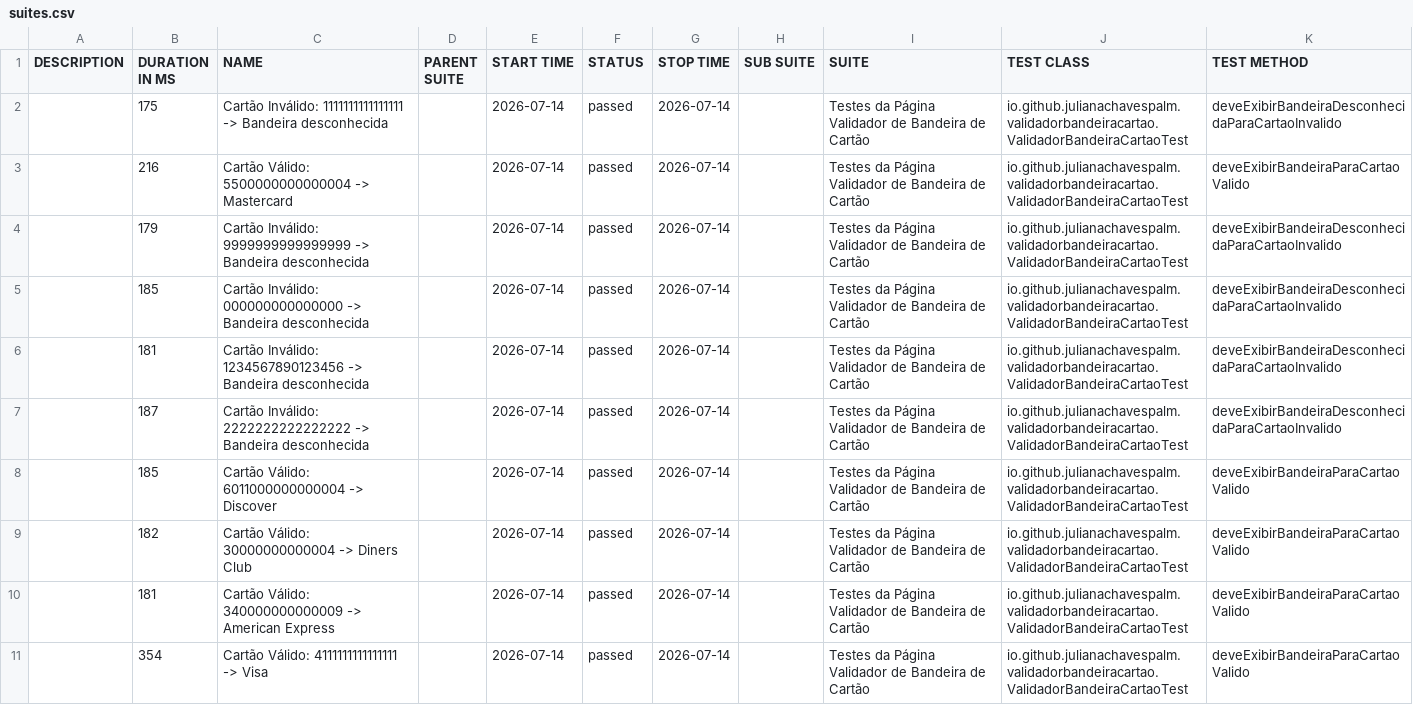
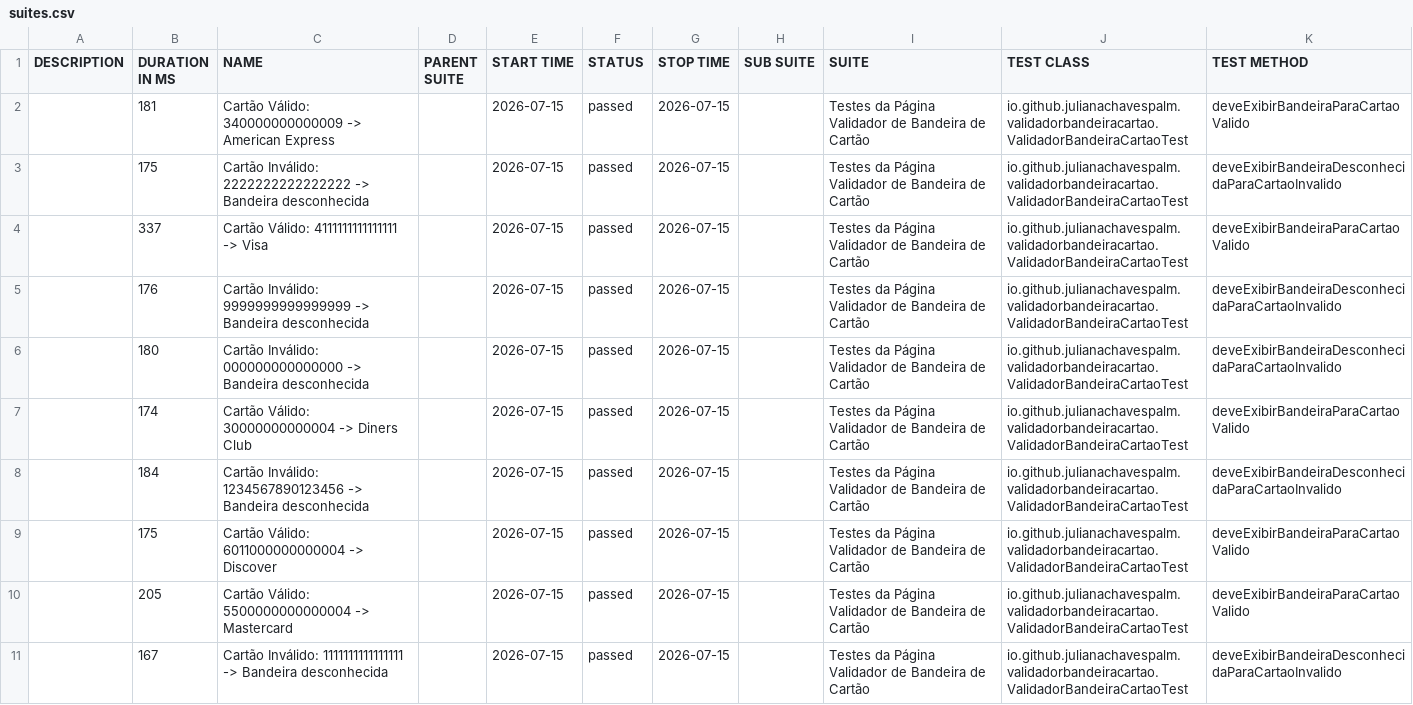
Before and after one commit to julianachavespalm/validadorbandeiracartao, a CSV file: data/suites.csv, drawn as a sheet.

```diff
--- a/data/suites.csv
+++ b/data/suites.csv
@@ -1,11 +1,11 @@
 "DESCRIPTION","DURATION IN MS","NAME","PARENT SUITE","START TIME","STATUS","STOP TIME","SUB SUITE","SUITE","TEST CLASS","TEST METHOD"
-"","175","Cartão Inválido: 1111111111111111 -> Bandeira desconhecida","","2026-07-14","passed","2026-07-14","","Testes da Página Validador de Bandeira de Cartão","io.github.julianachavespalm.validadorbandeiracartao.ValidadorBandeiraCartaoTest","deveExibirBandeiraDesconhecidaParaCartaoInvalido"
-"","216","Cartão Válido: 5500000000000004 -> Mastercard","","2026-07-14","passed","2026-07-14","","Testes da Página Validador de Bandeira de Cartão","io.github.julianachavespalm.validadorbandeiracartao.ValidadorBandeiraCartaoTest","deveExibirBandeiraParaCartaoValido"
-"","179","Cartão Inválido: 9999999999999999 -> Bandeira desconhecida","","2026-07-14","passed","2026-07-14","","Testes da Página Validador de Bandeira de Cartão","io.github.julianachavespalm.validadorbandeiracartao.ValidadorBandeiraCartaoTest","deveExibirBandeiraDesconhecidaParaCartaoInvalido"
-"","185","Cartão Inválido: 000000000000000 -> Bandeira desconhecida","","2026-07-14","passed","2026-07-14","","Testes da Página Validador de Bandeira de Cartão","io.github.julianachavespalm.validadorbandeiracartao.ValidadorBandeiraCartaoTest","deveExibirBandeiraDesconhecidaParaCartaoInvalido"
-"","181","Cartão Inválido: 1234567890123456 -> Bandeira desconhecida","","2026-07-14","passed","2026-07-14","","Testes da Página Validador de Bandeira de Cartão","io.github.julianachavespalm.validadorbandeiracartao.ValidadorBandeiraCartaoTest","deveExibirBandeiraDesconhecidaParaCartaoInvalido"
-"","187","Cartão Inválido: 2222222222222222 -> Bandeira desconhecida","","2026-07-14","passed","2026-07-14","","Testes da Página Validador de Bandeira de Cartão","io.github.julianachavespalm.validadorbandeiracartao.ValidadorBandeiraCartaoTest","deveExibirBandeiraDesconhecidaParaCartaoInvalido"
-"","185","Cartão Válido: 6011000000000004 -> Discover","","2026-07-14","passed","2026-07-14","","Testes da Página Validador de Bandeira de Cartão","io.github.julianachavespalm.validadorbandeiracartao.ValidadorBandeiraCartaoTest","deveExibirBandeiraParaCartaoValido"
-"","182","Cartão Válido: 30000000000004 -> Diners Club","","2026-07-14","passed","2026-07-14","","Testes da Página Validador de Bandeira de Cartão","io.github.julianachavespalm.validadorbandeiracartao.ValidadorBandeiraCartaoTest","deveExibirBandeiraParaCartaoValido"
-"","181","Cartão Válido: 340000000000009 -> American Express","","2026-07-14","passed","2026-07-14","","Testes da Página Validador de Bandeira de Cartão","io.github.julianachavespalm.validadorbandeiracartao.ValidadorBandeiraCartaoTest","deveExibirBandeiraParaCartaoValido"
-"","354","Cartão Válido: 4111111111111111 -> Visa","","2026-07-14","passed","2026-07-14","","Testes da Página Validador de Bandeira de Cartão","io.github.julianachavespalm.validadorbandeiracartao.ValidadorBandeiraCartaoTest","deveExibirBandeiraParaCartaoValido"
+"","181","Cartão Válido: 340000000000009 -> American Express","","2026-07-15","passed","2026-07-15","","Testes da Página Validador de Bandeira de Cartão","io.github.julianachavespalm.validadorbandeiracartao.ValidadorBandeiraCartaoTest","deveExibirBandeiraParaCartaoValido"
+"","175","Cartão Inválido: 2222222222222222 -> Bandeira desconhecida","","2026-07-15","passed","2026-07-15","","Testes da Página Validador de Bandeira de Cartão","io.github.julianachavespalm.validadorbandeiracartao.ValidadorBandeiraCartaoTest","deveExibirBandeiraDesconhecidaParaCartaoInvalido"
+"","337","Cartão Válido: 4111111111111111 -> Visa","","2026-07-15","passed","2026-07-15","","Testes da Página Validador de Bandeira de Cartão","io.github.julianachavespalm.validadorbandeiracartao.ValidadorBandeiraCartaoTest","deveExibirBandeiraParaCartaoValido"
+"","176","Cartão Inválido: 9999999999999999 -> Bandeira desconhecida","","2026-07-15","passed","2026-07-15","","Testes da Página Validador de Bandeira de Cartão","io.github.julianachavespalm.validadorbandeiracartao.ValidadorBandeiraCartaoTest","deveExibirBandeiraDesconhecidaParaCartaoInvalido"
+"","180","Cartão Inválido: 000000000000000 -> Bandeira desconhecida","","2026-07-15","passed","2026-07-15","","Testes da Página Validador de Bandeira de Cartão","io.github.julianachavespalm.validadorbandeiracartao.ValidadorBandeiraCartaoTest","deveExibirBandeiraDesconhecidaParaCartaoInvalido"
+"","174","Cartão Válido: 30000000000004 -> Diners Club","","2026-07-15","passed","2026-07-15","","Testes da Página Validador de Bandeira de Cartão","io.github.julianachavespalm.validadorbandeiracartao.ValidadorBandeiraCartaoTest","deveExibirBandeiraParaCartaoValido"
+"","184","Cartão Inválido: 1234567890123456 -> Bandeira desconhecida","","2026-07-15","passed","2026-07-15","","Testes da Página Validador de Bandeira de Cartão","io.github.julianachavespalm.validadorbandeiracartao.ValidadorBandeiraCartaoTest","deveExibirBandeiraDesconhecidaParaCartaoInvalido"
+"","175","Cartão Válido: 6011000000000004 -> Discover","","2026-07-15","passed","2026-07-15","","Testes da Página Validador de Bandeira de Cartão","io.github.julianachavespalm.validadorbandeiracartao.ValidadorBandeiraCartaoTest","deveExibirBandeiraParaCartaoValido"
+"","205","Cartão Válido: 5500000000000004 -> Mastercard","","2026-07-15","passed","2026-07-15","","Testes da Página Validador de Bandeira de Cartão","io.github.julianachavespalm.validadorbandeiracartao.ValidadorBandeiraCartaoTest","deveExibirBandeiraParaCartaoValido"
+"","167","Cartão Inválido: 1111111111111111 -> Bandeira desconhecida","","2026-07-15","passed","2026-07-15","","Testes da Página Validador de Bandeira de Cartão","io.github.julianachavespalm.validadorbandeiracartao.ValidadorBandeiraCartaoTest","deveExibirBandeiraDesconhecidaParaCartaoInvalido"
```
Also changed, not shown: 41 other files.
